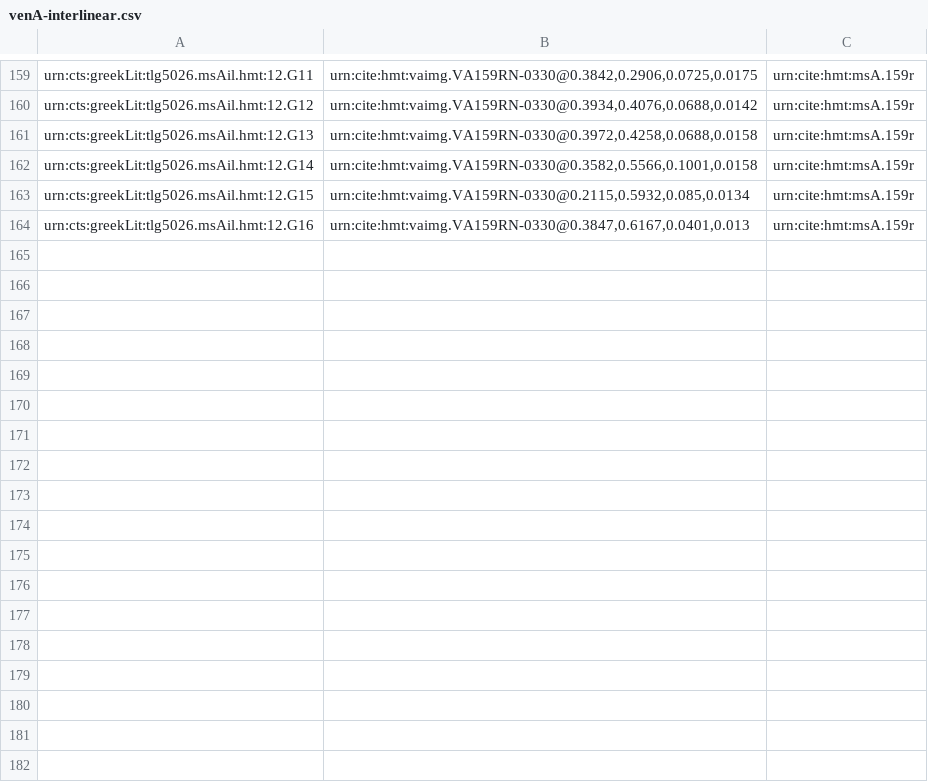
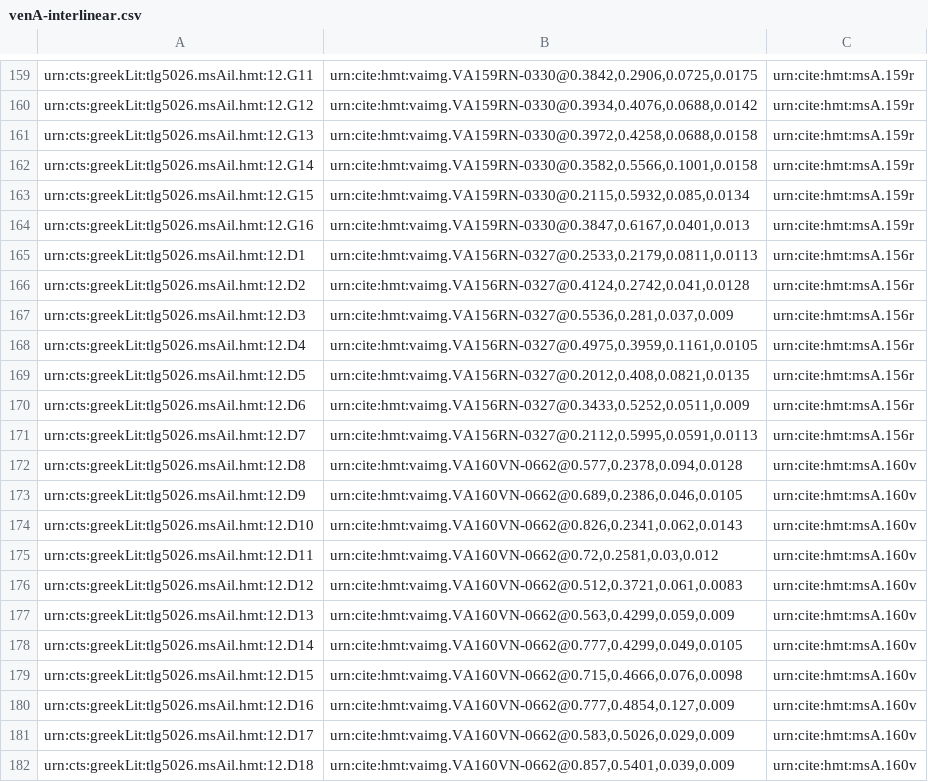
Before and after one commit to hmteditors/alums1, a CSV file: hmt-12/collections/venA-interlinear.csv, drawn as a sheet; only a part is shown, gaps mark what is left out.

Commit message:
migrated 12D image collections to alums1

```diff
--- a/hmt-12/collections/venA-interlinear.csv
+++ b/hmt-12/collections/venA-interlinear.csv
@@ -164 +164,19 @@ urn:cts:greekLit:tlg5026.msAil.hmt:12.G15,"urn:cite:hmt:vaimg.VA159RN-0330@0.211
 urn:cts:greekLit:tlg5026.msAil.hmt:12.G16,"urn:cite:hmt:vaimg.VA159RN-0330@0.3847,0.6167,0.0401,0.013",urn:cite:hmt:msA.159r
+urn:cts:greekLit:tlg5026.msAil.hmt:12.D1,"urn:cite:hmt:vaimg.VA156RN-0327@0.2533,0.2179,0.0811,0.0113",urn:cite:hmt:msA.156r
+urn:cts:greekLit:tlg5026.msAil.hmt:12.D2,"urn:cite:hmt:vaimg.VA156RN-0327@0.4124,0.2742,0.041,0.0128",urn:cite:hmt:msA.156r
+urn:cts:greekLit:tlg5026.msAil.hmt:12.D3,"urn:cite:hmt:vaimg.VA156RN-0327@0.5536,0.281,0.037,0.009",urn:cite:hmt:msA.156r
+urn:cts:greekLit:tlg5026.msAil.hmt:12.D4,"urn:cite:hmt:vaimg.VA156RN-0327@0.4975,0.3959,0.1161,0.0105",urn:cite:hmt:msA.156r
+urn:cts:greekLit:tlg5026.msAil.hmt:12.D5,"urn:cite:hmt:vaimg.VA156RN-0327@0.2012,0.408,0.0821,0.0135",urn:cite:hmt:msA.156r
+urn:cts:greekLit:tlg5026.msAil.hmt:12.D6,"urn:cite:hmt:vaimg.VA156RN-0327@0.3433,0.5252,0.0511,0.009",urn:cite:hmt:msA.156r
+urn:cts:greekLit:tlg5026.msAil.hmt:12.D7,"urn:cite:hmt:vaimg.VA156RN-0327@0.2112,0.5995,0.0591,0.0113",urn:cite:hmt:msA.156r
+urn:cts:greekLit:tlg5026.msAil.hmt:12.D8,"urn:cite:hmt:vaimg.VA160VN-0662@0.577,0.2378,0.094,0.0128",urn:cite:hmt:msA.160v
+urn:cts:greekLit:tlg5026.msAil.hmt:12.D9,"urn:cite:hmt:vaimg.VA160VN-0662@0.689,0.2386,0.046,0.0105",urn:cite:hmt:msA.160v
+urn:cts:greekLit:tlg5026.msAil.hmt:12.D10,"urn:cite:hmt:vaimg.VA160VN-0662@0.826,0.2341,0.062,0.0143",urn:cite:hmt:msA.160v
+urn:cts:greekLit:tlg5026.msAil.hmt:12.D11,"urn:cite:hmt:vaimg.VA160VN-0662@0.72,0.2581,0.03,0.012",urn:cite:hmt:msA.160v
+urn:cts:greekLit:tlg5026.msAil.hmt:12.D12,"urn:cite:hmt:vaimg.VA160VN-0662@0.512,0.3721,0.061,0.0083",urn:cite:hmt:msA.160v
+urn:cts:greekLit:tlg5026.msAil.hmt:12.D13,"urn:cite:hmt:vaimg.VA160VN-0662@0.563,0.4299,0.059,0.009",urn:cite:hmt:msA.160v
+urn:cts:greekLit:tlg5026.msAil.hmt:12.D14,"urn:cite:hmt:vaimg.VA160VN-0662@0.777,0.4299,0.049,0.0105",urn:cite:hmt:msA.160v
+urn:cts:greekLit:tlg5026.msAil.hmt:12.D15,"urn:cite:hmt:vaimg.VA160VN-0662@0.715,0.4666,0.076,0.0098",urn:cite:hmt:msA.160v
+urn:cts:greekLit:tlg5026.msAil.hmt:12.D16,"urn:cite:hmt:vaimg.VA160VN-0662@0.777,0.4854,0.127,0.009",urn:cite:hmt:msA.160v
+urn:cts:greekLit:tlg5026.msAil.hmt:12.D17,"urn:cite:hmt:vaimg.VA160VN-0662@0.583,0.5026,0.029,0.009",urn:cite:hmt:msA.160v
+urn:cts:greekLit:tlg5026.msAil.hmt:12.D18,"urn:cite:hmt:vaimg.VA160VN-0662@0.857,0.5401,0.039,0.009",urn:cite:hmt:msA.160v
```
Also changed, not shown: hmt-12/collections/venA-interior.csv, hmt-12/collections/venA-intermarginal.csv, 1 other file.
